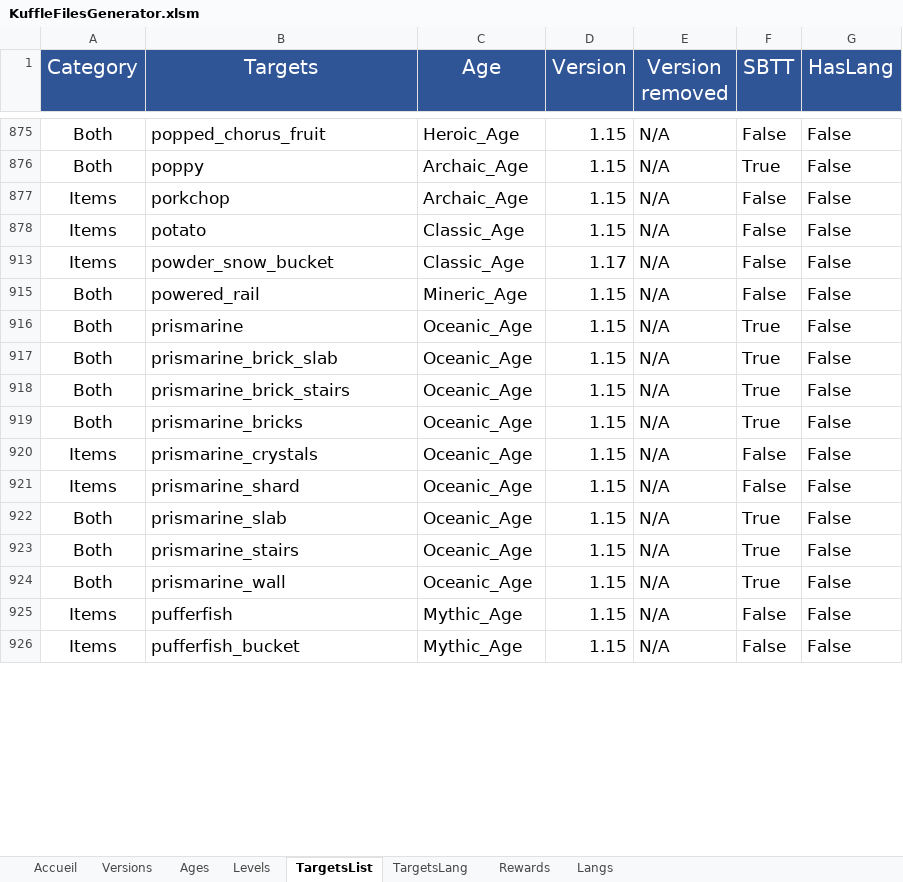
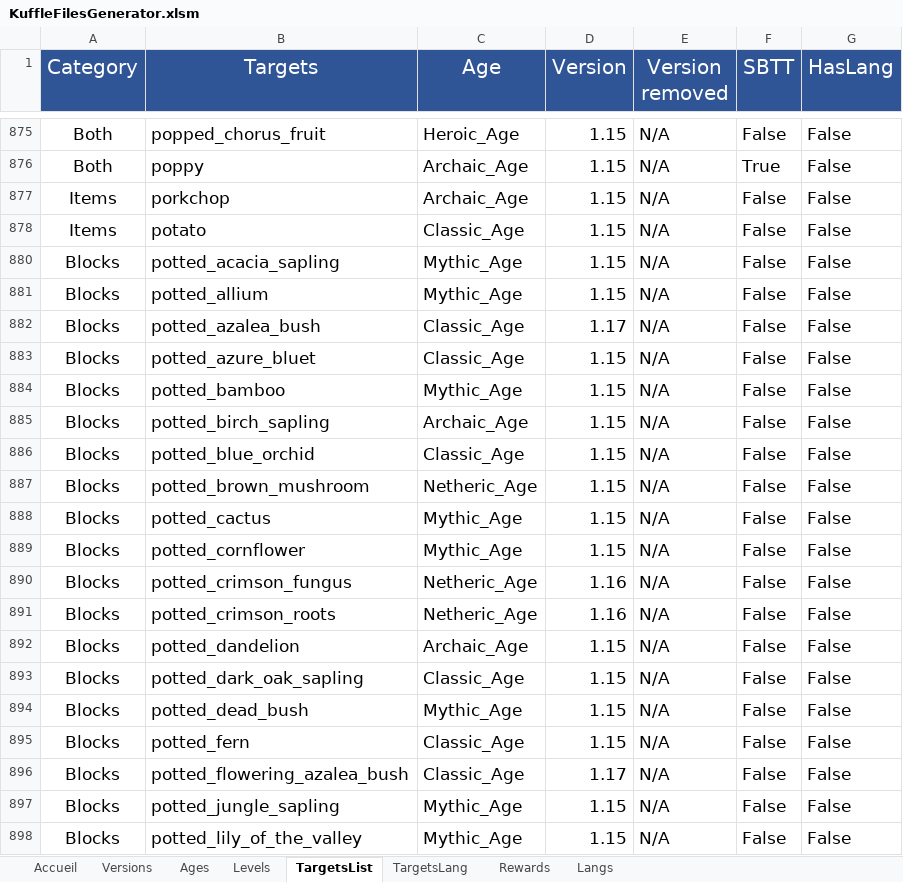
Before and after one commit to KosmosUniverse/Kuffle, an Excel workbook: KuffleFilesGenerator.xlsm, sheet TargetsList, drawn as a sheet; only a part is shown, gaps mark what is left out; the shorter side is filled out with more unchanged rows; values as stored, in another font and other column widths than the file's, no borders; conditional formats not drawn; the diff covers the shown part only; the diff names each change by its address in the sheet, - before the commit and + after, or states it on an @@ line.

Commit message:
v2.7 Tips and fix
Fix some targets
Add tips and tips command

```diff
--- a/KuffleFilesGenerator.xlsm (sheet TargetsList)
+++ b/KuffleFilesGenerator.xlsm (sheet TargetsList)
@@ row 880 unhidden: Blocks | potted_acacia_sapling | Mythic_Age | 1.15 | N/A | False | False @@
@@ row 881 unhidden: Blocks | potted_allium | Mythic_Age | 1.15 | N/A | False | False @@
@@ row 882 unhidden: Blocks | potted_azalea_bush | Classic_Age | 1.17 | N/A | False | False @@
@@ row 883 unhidden: Blocks | potted_azure_bluet | Classic_Age | 1.15 | N/A | False | False @@
@@ row 884 unhidden: Blocks | potted_bamboo | Mythic_Age | 1.15 | N/A | False | False @@
@@ row 885 unhidden: Blocks | potted_birch_sapling | Archaic_Age | 1.15 | N/A | False | False @@
@@ row 886 unhidden: Blocks | potted_blue_orchid | Classic_Age | 1.15 | N/A | False | False @@
@@ row 887 unhidden: Blocks | potted_brown_mushroom | Netheric_Age | 1.15 | N/A | False | False @@
@@ row 888 unhidden: Blocks | potted_cactus | Mythic_Age | 1.15 | N/A | False | False @@
@@ row 889 unhidden: Blocks | potted_cornflower | Mythic_Age | 1.15 | N/A | False | False @@
@@ row 890 unhidden: Blocks | potted_crimson_fungus | Netheric_Age | 1.16 | N/A | False | False @@
@@ row 891 unhidden: Blocks | potted_crimson_roots | Netheric_Age | 1.16 | N/A | False | False @@
@@ row 892 unhidden: Blocks | potted_dandelion | Archaic_Age | 1.15 | N/A | False | False @@
@@ row 893 unhidden: Blocks | potted_dark_oak_sapling | Classic_Age | 1.15 | N/A | False | False @@
@@ row 894 unhidden: Blocks | potted_dead_bush | Mythic_Age | 1.15 | N/A | False | False @@
@@ row 895 unhidden: Blocks | potted_fern | Classic_Age | 1.15 | N/A | False | False @@
@@ row 896 unhidden: Blocks | potted_flowering_azalea_bush | Classic_Age | 1.17 | N/A | False | False @@
@@ row 897 unhidden: Blocks | potted_jungle_sapling | Mythic_Age | 1.15 | N/A | False | False @@
@@ row 898 unhidden: Blocks | potted_lily_of_the_valley | Mythic_Age | 1.15 | N/A | False | False @@
```
Also changed, not shown: 268 hidden or unhidden rows and 7 edited cells elsewhere in this sheet, sheet Langs, 13 other files.
